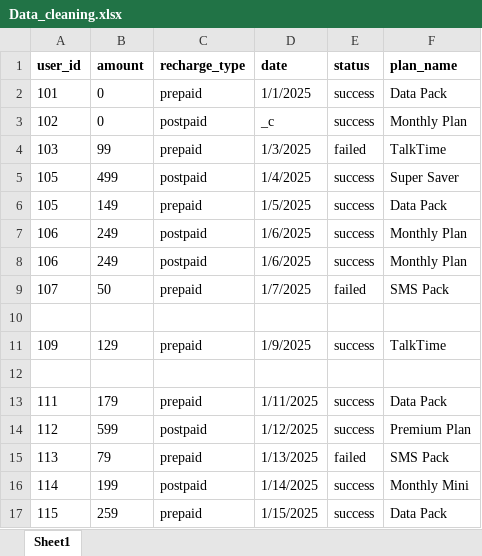
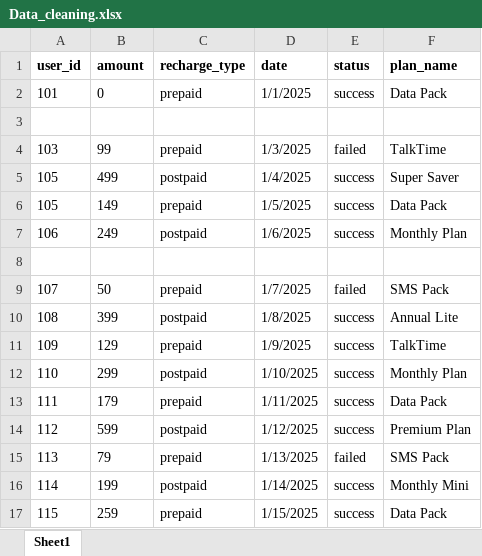
Before and after one commit to OV2294/ML_Practicals, an Excel workbook: Excel/Data_cleaning.xlsx, sheet Sheet1, drawn as a sheet; values as stored, in another font and other column widths than the file's, no borders; the diff names each change by its address in the sheet, - before the commit and + after, or states it on an @@ line.

```diff
--- a/Excel/Data_cleaning.xlsx (sheet Sheet1)
+++ b/Excel/Data_cleaning.xlsx (sheet Sheet1)
-row 3: 102 | 0 | postpaid | _c | success | Monthly Plan
+row 3: (empty)
-row 8: 106 | 249 | postpaid | 1/6/2025 | success | Monthly Plan
+row 8: (empty)
-row 10: (empty)
+row 10: 108 | 399 | postpaid | 1/8/2025 | success | Annual Lite
-row 12: (empty)
+row 12: 110 | 299 | postpaid | 1/10/2025 | success | Monthly Plan
```
Also changed, not shown: Excel/Clean_recharge_data.xlsx, 46 other files.
